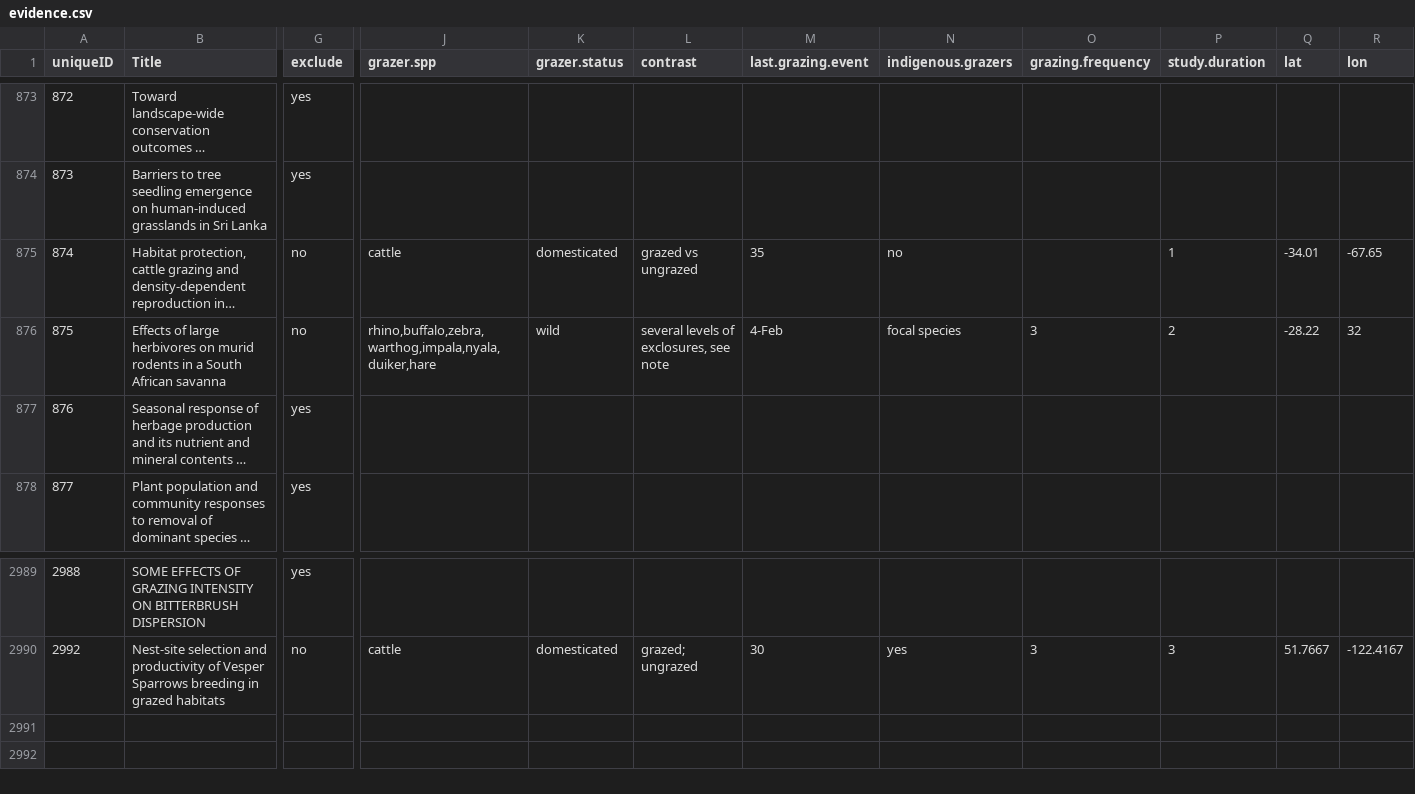
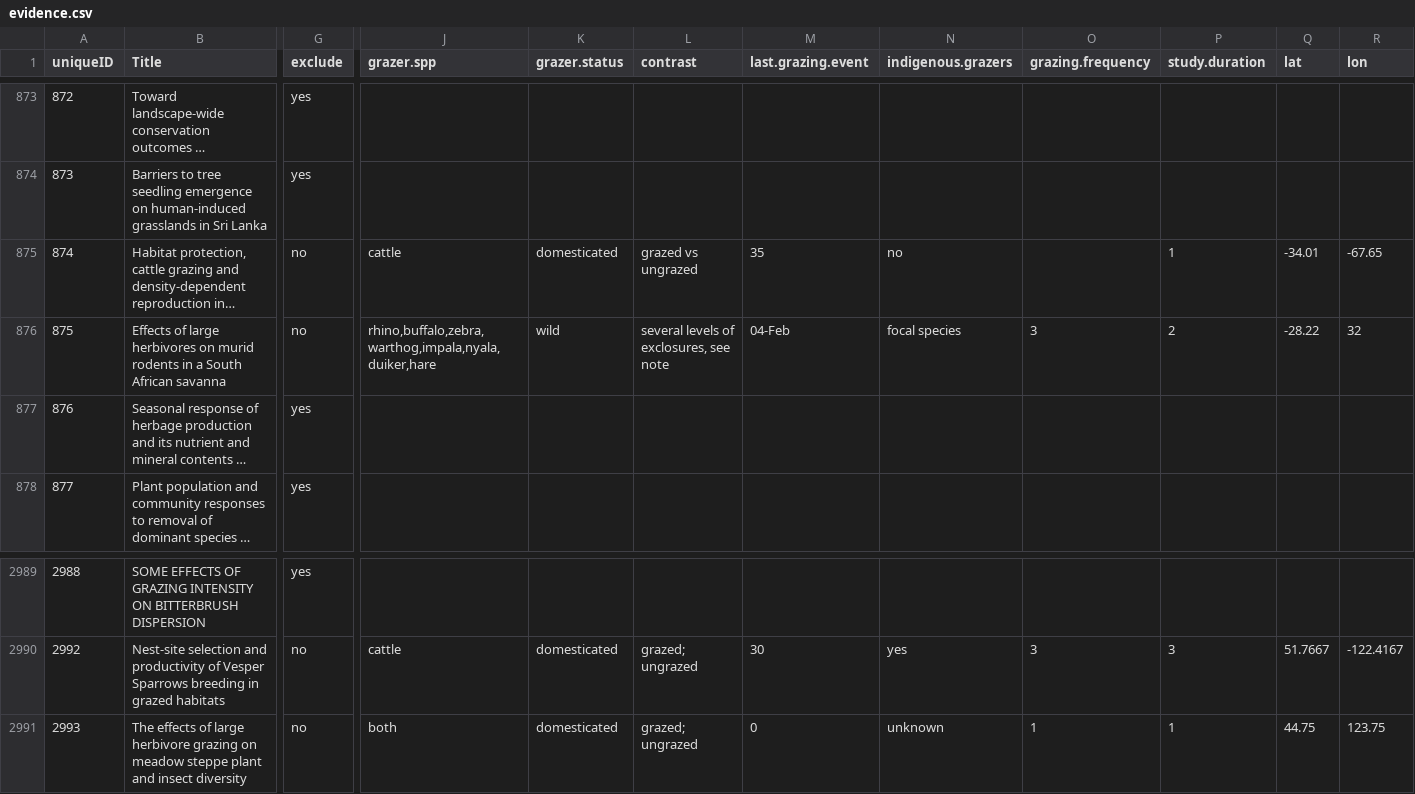
Before and after one commit to afilazzola/grazing.meta, a CSV file: data/synthesisdata/evidence.csv, drawn as a sheet; only a part is shown, gaps mark what is left out; long unchanged cells end in …; rows hold the shown columns only; the diff names each change by its address in the sheet, - before the commit and + after, or states it on an @@ line.

```diff
--- a/data/synthesisdata/evidence.csv
+++ b/data/synthesisdata/evidence.csv
-M876 (last.grazing.event): 4-Feb
+M876 (last.grazing.event): 04-Feb
+row 2991: 2993 | The effects of large herbivore grazing on meadow steppe plant and insect diversity | no | both | domesticated | grazed; ungrazed | 0 | unknown | 1 | 1 | 44.75 | 123.75
```
Also changed, not shown: data/plantAnalysis.csv, 2 other files.
